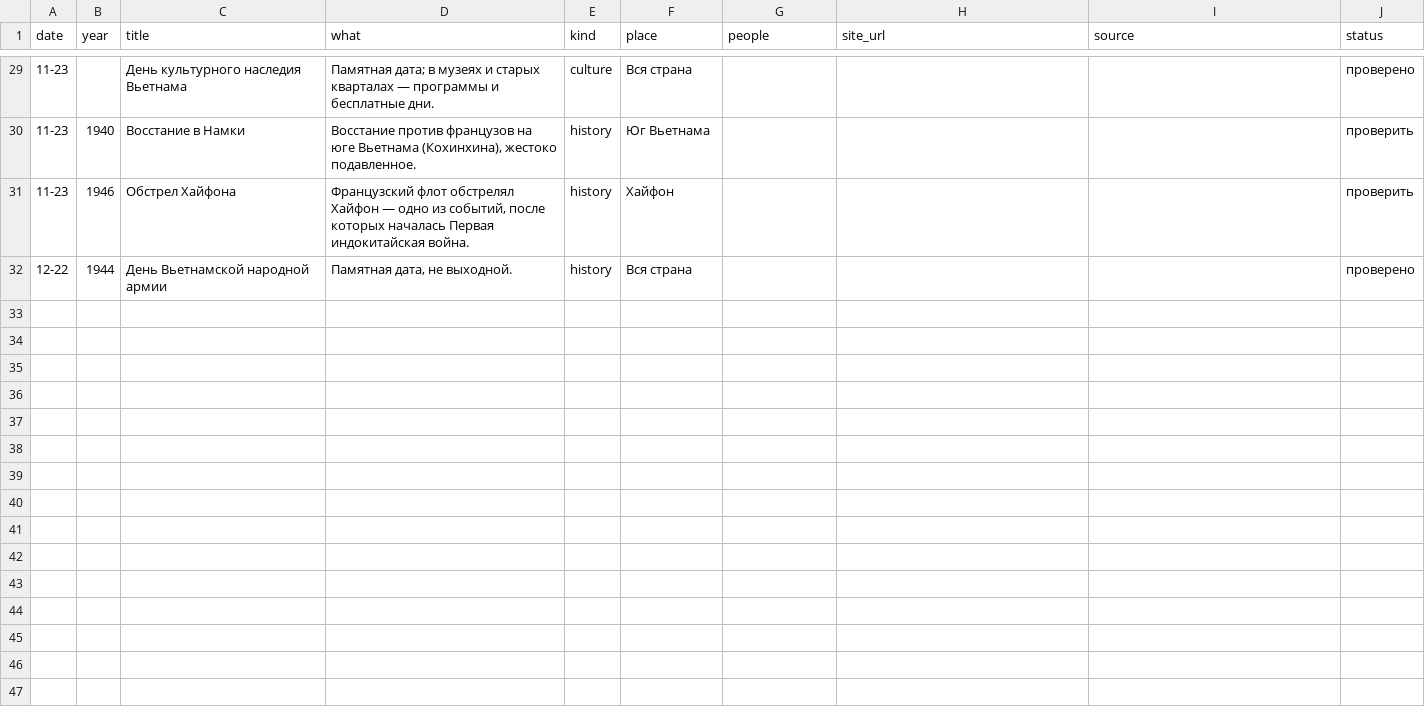
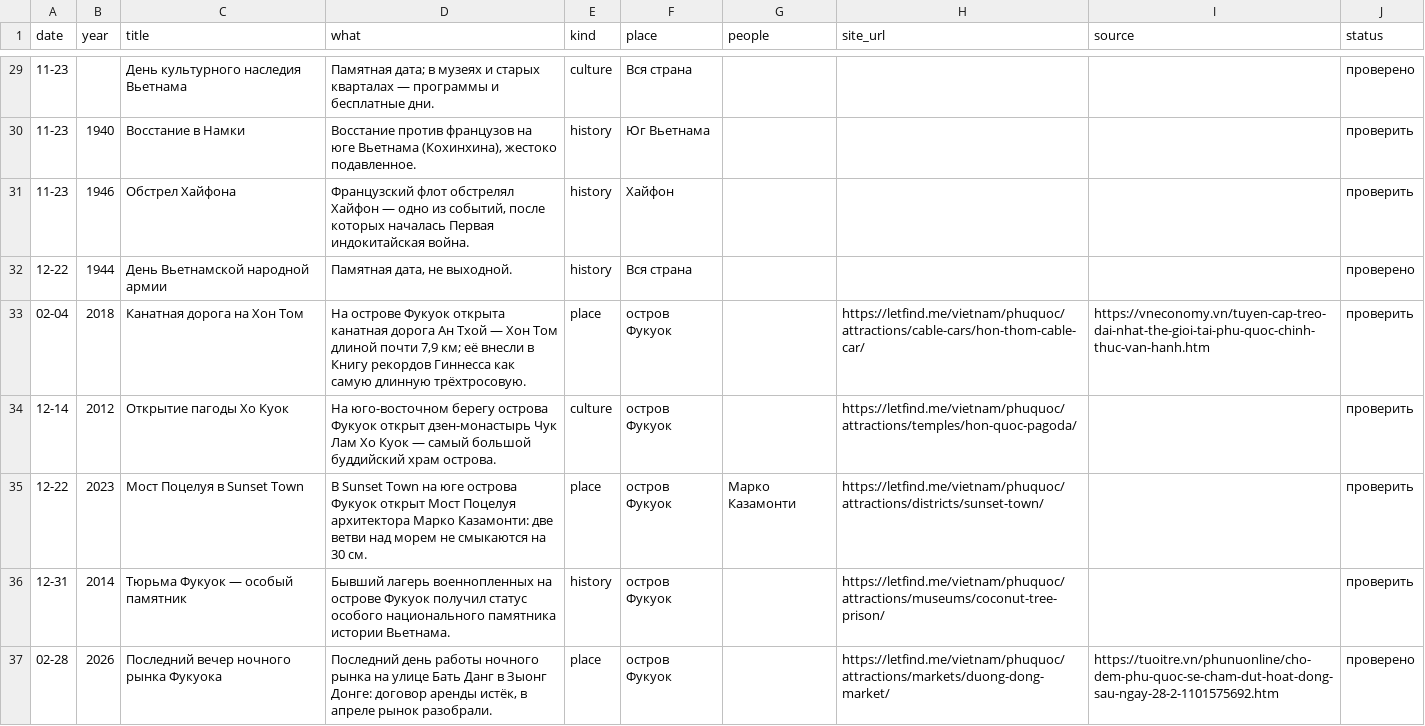
Before and after one commit to Chemrus/hello-me, a CSV file: data/history-days.csv, drawn as a sheet; only a part is shown, gaps mark what is left out; the diff names each change by its address in the sheet, - before the commit and + after, or states it on an @@ line.

```diff
--- a/data/history-days.csv
+++ b/data/history-days.csv
+row 33: 02-04 | 2018 | Канатная дорога на Хон Том | На острове Фукуок открыта канатная дорога Ан Тхой — Хон Том длиной почти 7,9 км; её внесли в Книгу рекордов Гиннесса как самую длинную трёхтросовую. | place | остров Фукуок |  | https://letfind.me/vietnam/phuquoc/attractions/cable-cars/hon-thom-cable-car/ | https://vneconomy.vn/tuyen-cap-treo-dai-nhat-the-gioi-tai-phu-quoc-chinh-thuc-van-hanh.htm | проверить
+row 34: 12-14 | 2012 | Открытие пагоды Хо Куок | На юго-восточном берегу острова Фукуок открыт дзен-монастырь Чук Лам Хо Куок — самый большой буддийский храм острова. | culture | остров Фукуок |  | https://letfind.me/vietnam/phuquoc/attractions/temples/hon-quoc-pagoda/ |  | проверить
+row 35: 12-22 | 2023 | Мост Поцелуя в Sunset Town | В Sunset Town на юге острова Фукуок открыт Мост Поцелуя архитектора Марко Казамонти: две ветви над морем не смыкаются на 30 см. | place | остров Фукуок | Марко Казамонти | https://letfind.me/vietnam/phuquoc/attractions/districts/sunset-town/ |  | проверить
+row 36: 12-31 | 2014 | Тюрьма Фукуок — особый памятник | Бывший лагерь военнопленных на острове Фукуок получил статус особого национального памятника истории Вьетнама. | history | остров Фукуок |  | https://letfind.me/vietnam/phuquoc/attractions/museums/coconut-tree-prison/ |  | проверить
+row 37: 02-28 | 2026 | Последний вечер ночного рынка Фукуока | Последний день работы ночного рынка на улице Бать Данг в Зыонг Донге: договор аренды истёк, в апреле рынок разобрали. | place | остров Фукуок |  | https://letfind.me/vietnam/phuquoc/attractions/markets/duong-dong-market/ | https://tuoitre.vn/phunuonline/cho-dem-phu-quoc-se-cham-dut-hoat-dong-sau-ngay-28-2-1101575692.htm | проверено
```
Also changed, not shown: 38 other files.
